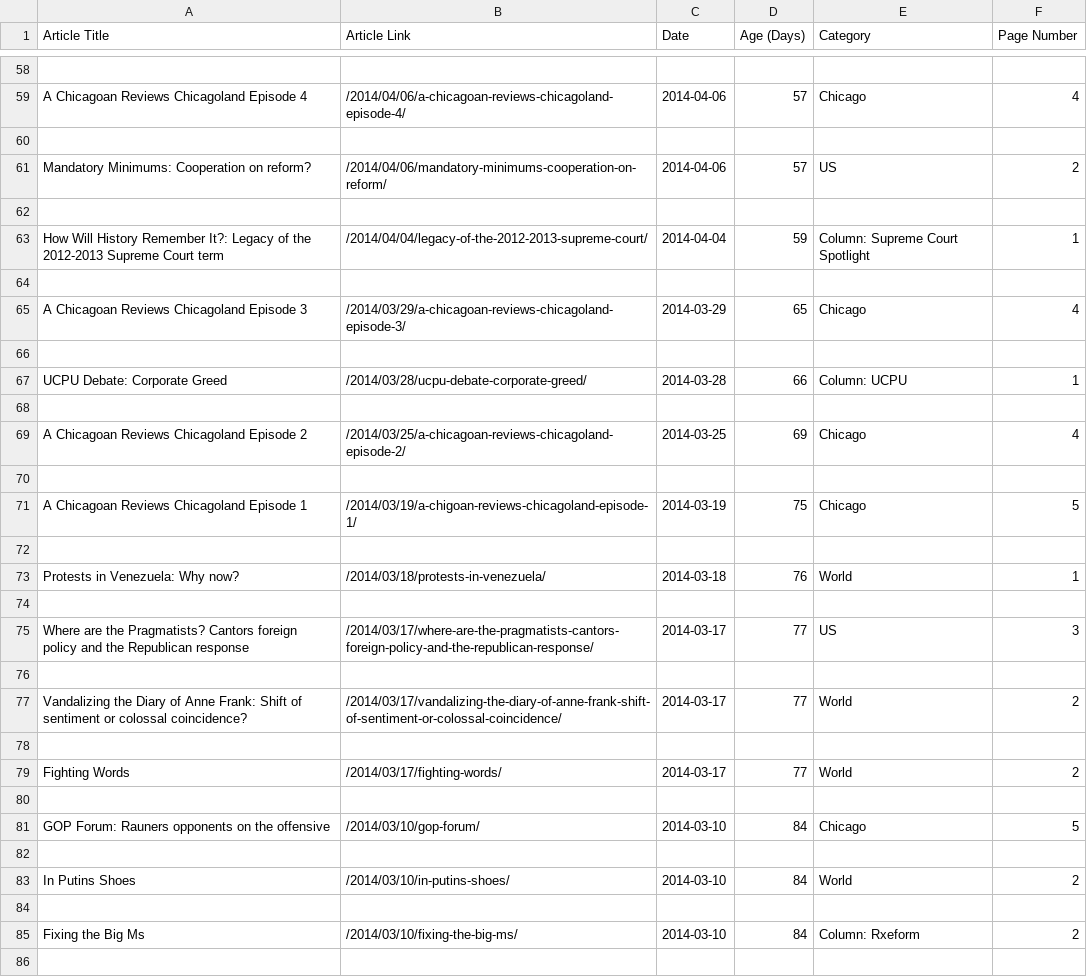
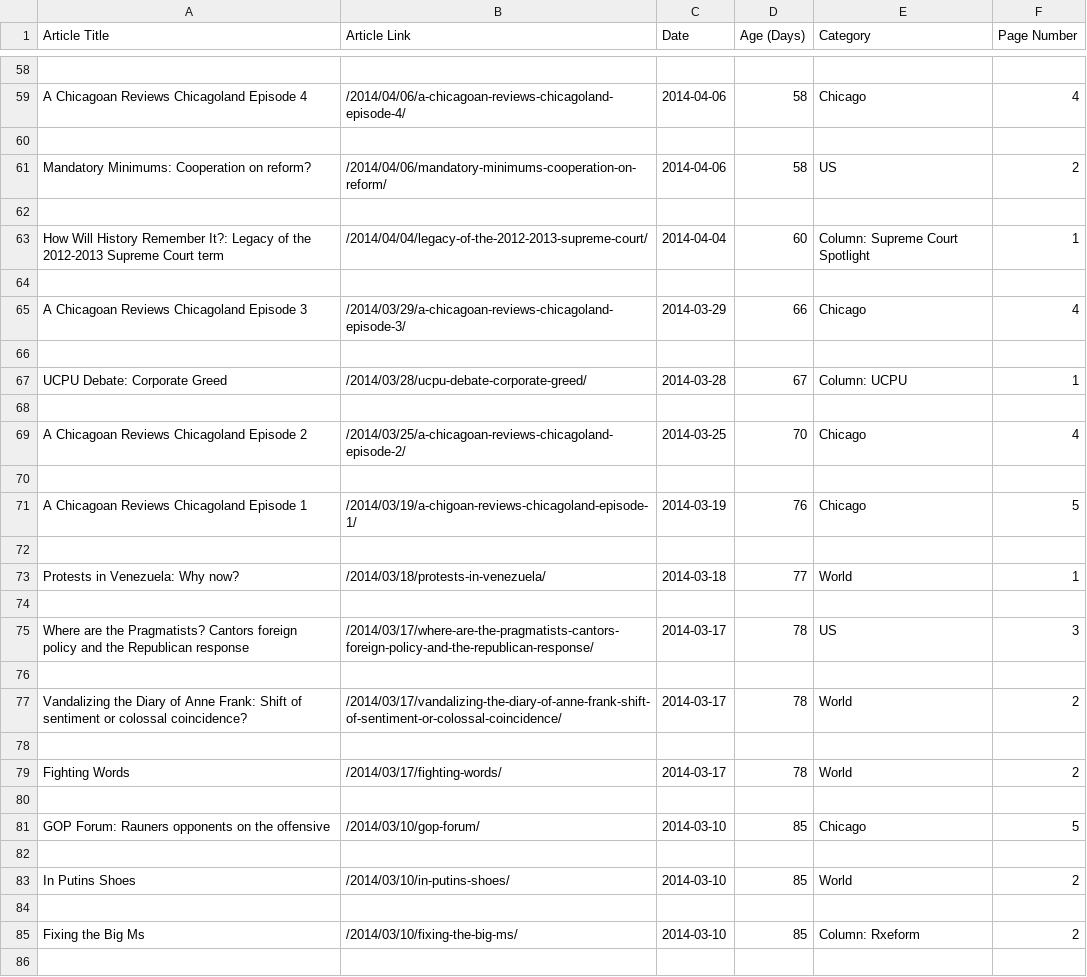
Before and after one commit to weianwang/scrape_gate, a CSV file: src/data/gate_articles_datesort.csv, drawn as a sheet; only a part is shown, gaps mark what is left out; the diff covers the shown part only; the diff names each change by its address in the sheet, - before the commit and + after, or states it on an @@ line.

```diff
--- a/src/data/gate_articles_datesort.csv
+++ b/src/data/gate_articles_datesort.csv
-D59 (Age (Days)): 57
+D59 (Age (Days)): 58
-D61 (Age (Days)): 57
+D61 (Age (Days)): 58
-D63 (Age (Days)): 59
+D63 (Age (Days)): 60
-D65 (Age (Days)): 65
+D65 (Age (Days)): 66
-D67 (Age (Days)): 66
+D67 (Age (Days)): 67
-D69 (Age (Days)): 69
+D69 (Age (Days)): 70
-D71 (Age (Days)): 75
+D71 (Age (Days)): 76
-D73 (Age (Days)): 76
+D73 (Age (Days)): 77
-D75 (Age (Days)): 77
+D75 (Age (Days)): 78
-D77 (Age (Days)): 77
+D77 (Age (Days)): 78
-D79 (Age (Days)): 77
+D79 (Age (Days)): 78
-D81 (Age (Days)): 84
+D81 (Age (Days)): 85
-D83 (Age (Days)): 84
+D83 (Age (Days)): 85
-D85 (Age (Days)): 84
+D85 (Age (Days)): 85
```
Also changed, not shown: 133 edited cells elsewhere in this file, src/data/[filtered]google_pagedata_complete.csv, 9 other files.
